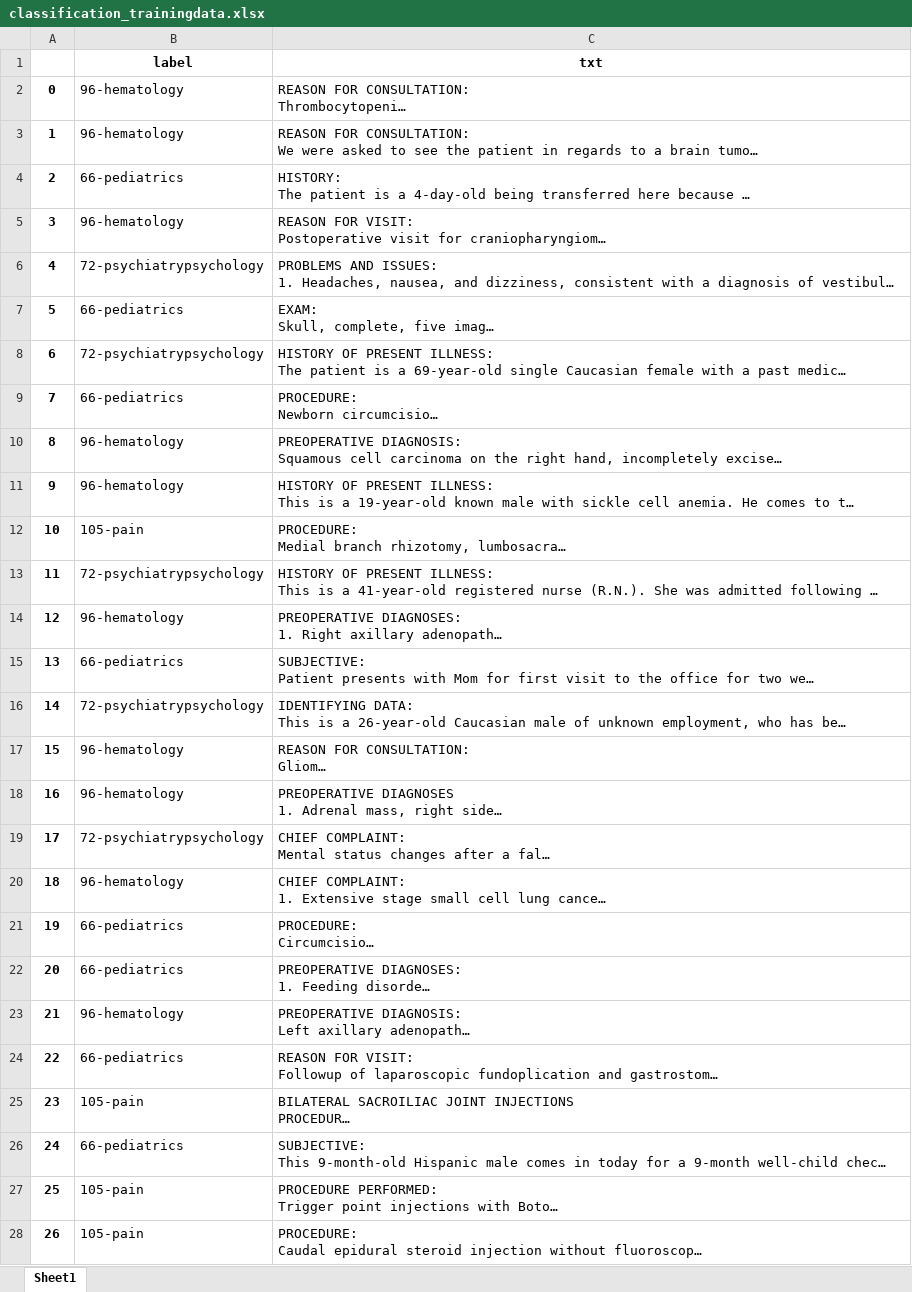
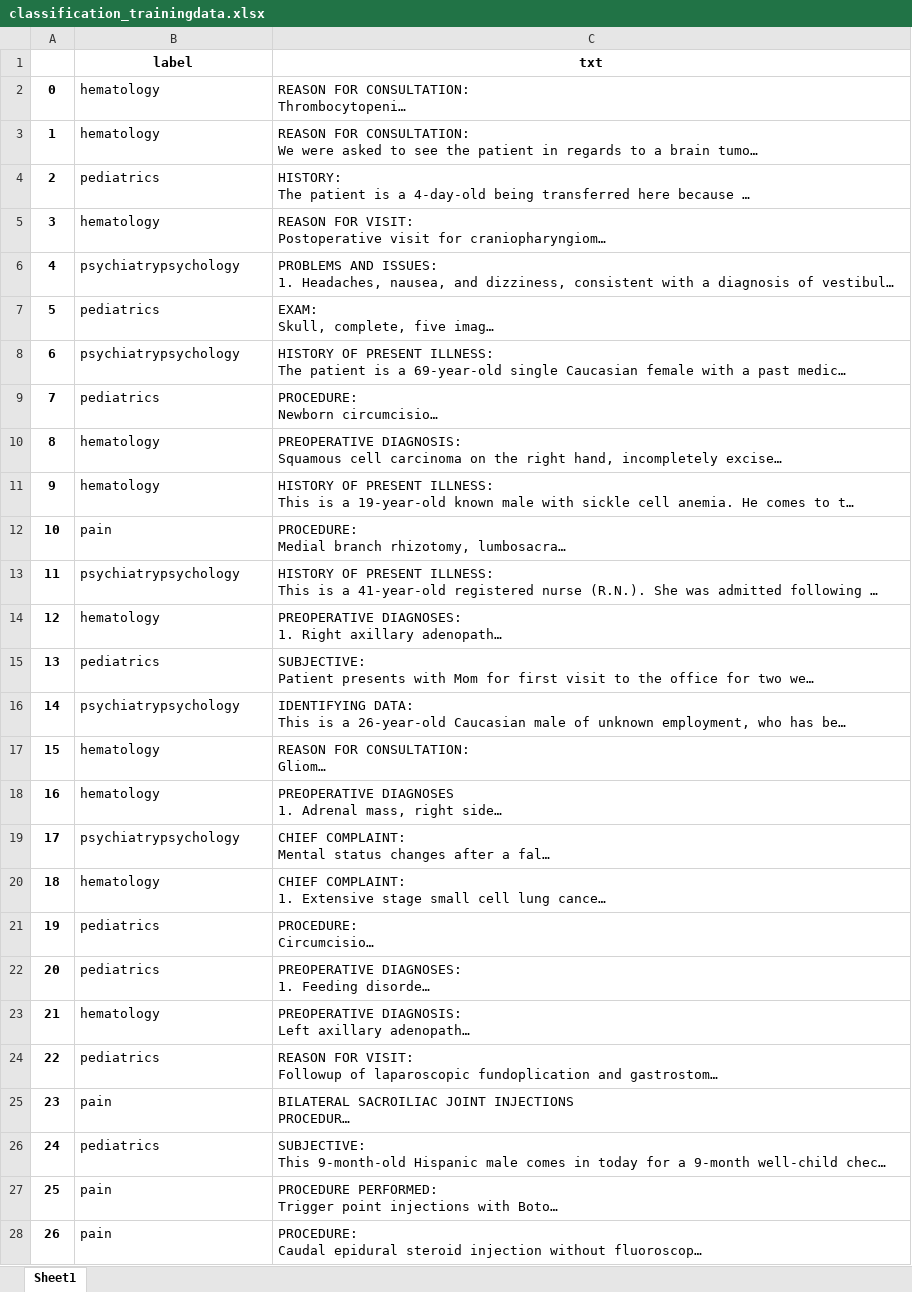
Before and after one commit to KCL-Health-NLP/nlp_examples, an Excel workbook: classification/classification_trainingdata.xlsx, sheet Sheet1, drawn as a sheet; only a part is shown; long unchanged cells end in …; values as stored, in another font and other column widths than the file's, no borders; the diff covers the shown part only; the diff names each change by its address in the sheet, - before the commit and + after, or states it on an @@ line.

```diff
--- a/classification/classification_trainingdata.xlsx (sheet Sheet1)
+++ b/classification/classification_trainingdata.xlsx (sheet Sheet1)
-B2:B3 (label): 96-hematology
+B2:B3 (label): hematology
-B4 (label): 66-pediatrics
+B4 (label): pediatrics
-B5 (label): 96-hematology
+B5 (label): hematology
-B6 (label): 72-psychiatrypsychology
+B6 (label): psychiatrypsychology
-B7 (label): 66-pediatrics
+B7 (label): pediatrics
-B8 (label): 72-psychiatrypsychology
+B8 (label): psychiatrypsychology
-B9 (label): 66-pediatrics
+B9 (label): pediatrics
-B10:B11 (label): 96-hematology
+B10:B11 (label): hematology
-B12 (label): 105-pain
+B12 (label): pain
-B13 (label): 72-psychiatrypsychology
+B13 (label): psychiatrypsychology
-B14 (label): 96-hematology
+B14 (label): hematology
-B15 (label): 66-pediatrics
+B15 (label): pediatrics
-B16 (label): 72-psychiatrypsychology
+B16 (label): psychiatrypsychology
-B17:B18 (label): 96-hematology
+B17:B18 (label): hematology
-B19 (label): 72-psychiatrypsychology
+B19 (label): psychiatrypsychology
-B20 (label): 96-hematology
+B20 (label): hematology
-B21:B22 (label): 66-pediatrics
+B21:B22 (label): pediatrics
-B23 (label): 96-hematology
+B23 (label): hematology
-B24 (label): 66-pediatrics
+B24 (label): pediatrics
-B25 (label): 105-pain
+B25 (label): pain
-B26 (label): 66-pediatrics
+B26 (label): pediatrics
-B27:B28 (label): 105-pain
+B27:B28 (label): pain
```
Also changed, not shown: 221 edited cells elsewhere in this sheet, classification/classification_test_data.xlsx.
